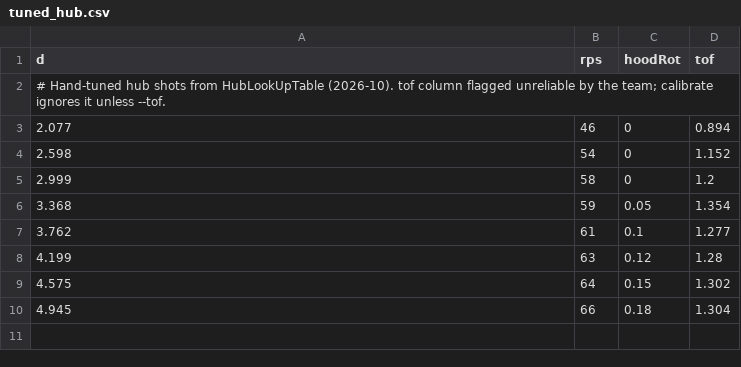
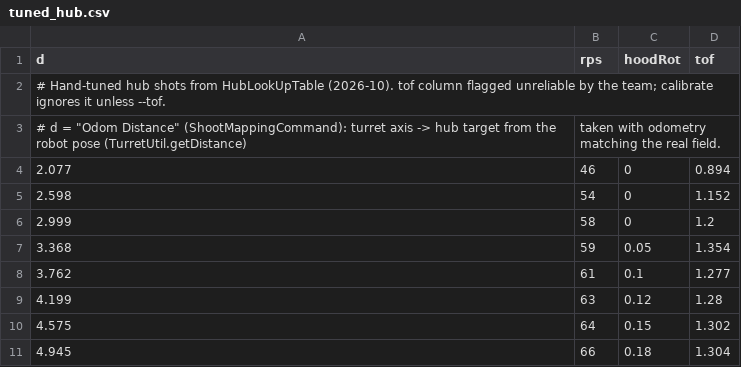
Before and after one commit to zman11516/2026-Rebuilt-GameBot, a CSV file: tools/shotsim/data/tuned_hub.csv, drawn as a sheet; the diff names each change by its address in the sheet, - before the commit and + after, or states it on an @@ line.

```diff
--- a/tools/shotsim/data/tuned_hub.csv
+++ b/tools/shotsim/data/tuned_hub.csv
+row 3: # d = "Odom Distance" (ShootMappingCommand): turret axis -> hub target from the robot pose (TurretUtil.getDistance) | taken with odometry matching the real field.
```
Also changed, not shown: 2 other files.
